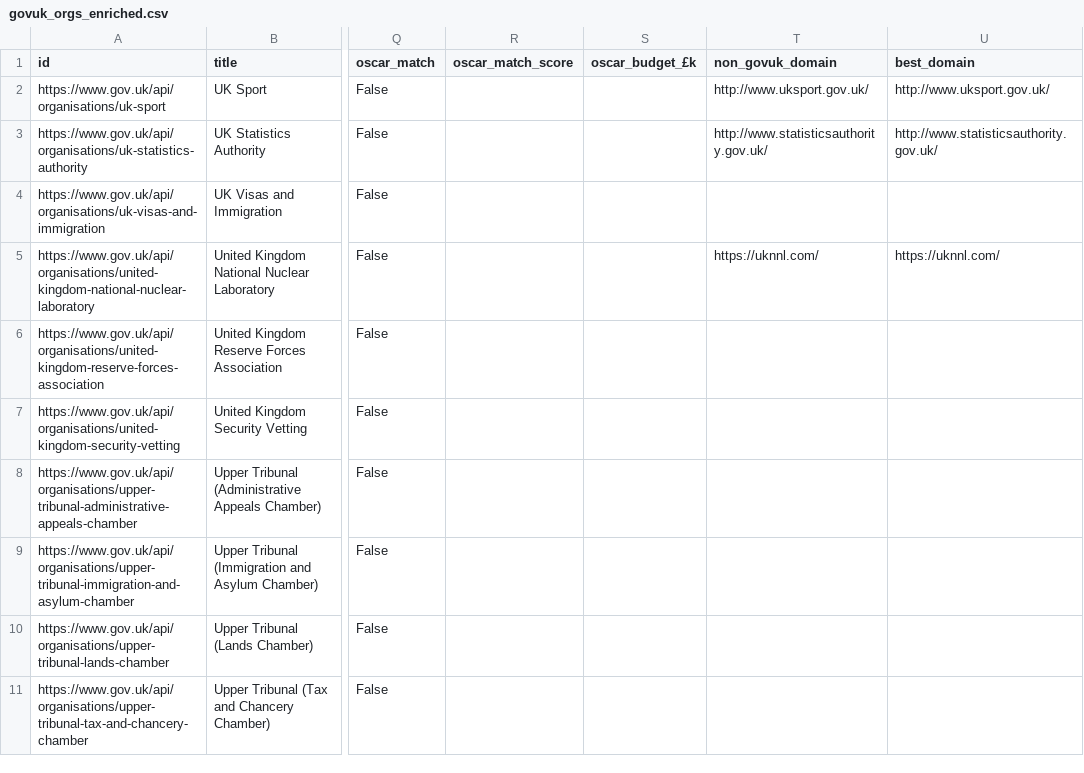
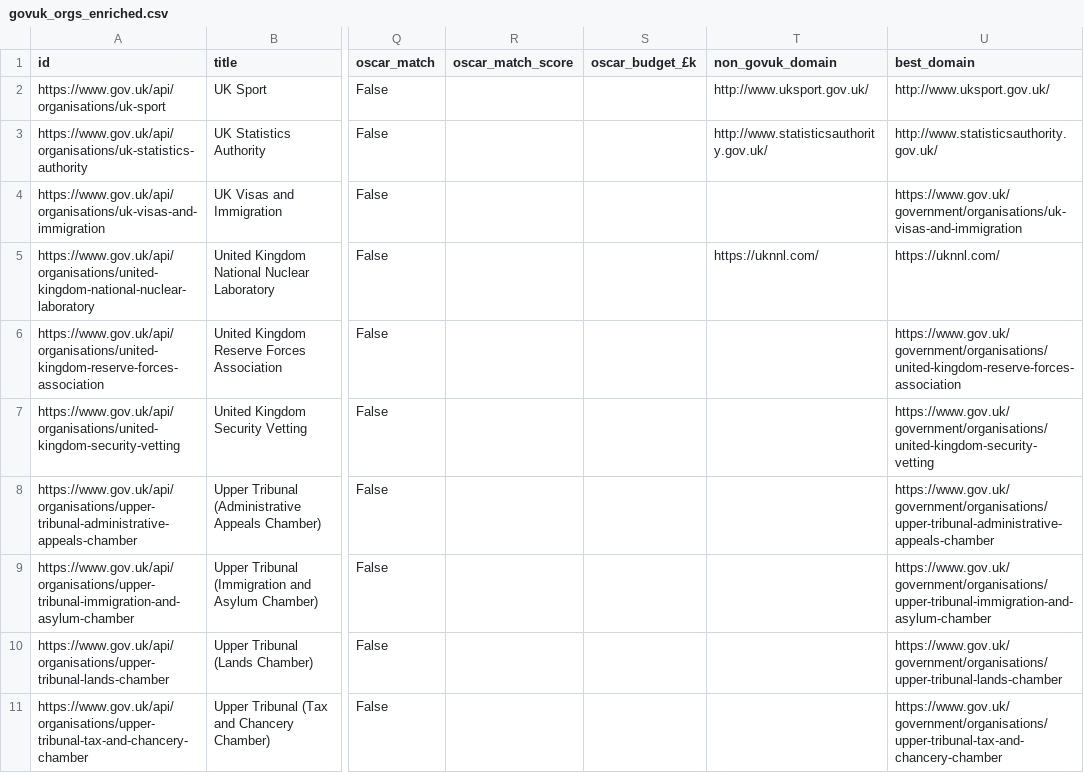
Before and after one commit to tobylivesey/uk-gov-mapper, a CSV file: data/orgs/uk/govuk_orgs_enriched.csv, drawn as a sheet; only a part is shown, gaps mark what is left out; the diff covers the shown part only; the diff names each change by its address in the sheet, - before the commit and + after, or states it on an @@ line.

Commit message:
logic fix - external vs internal domains both now saved appropriately

```diff
--- a/data/orgs/uk/govuk_orgs_enriched.csv
+++ b/data/orgs/uk/govuk_orgs_enriched.csv
-U4 (best_domain): (empty)
+U4 (best_domain): https://www.gov.uk/government/organisations/uk-visas-and-immigration
-U6 (best_domain): (empty)
+U6 (best_domain): https://www.gov.uk/government/organisations/united-kingdom-reserve-forces-association
-U7 (best_domain): (empty)
+U7 (best_domain): https://www.gov.uk/government/organisations/united-kingdom-security-vetting
-U8 (best_domain): (empty)
+U8 (best_domain): https://www.gov.uk/government/organisations/upper-tribunal-administrative-appeals-chamber
-U9 (best_domain): (empty)
+U9 (best_domain): https://www.gov.uk/government/organisations/upper-tribunal-immigration-and-asylum-chamber
-U10 (best_domain): (empty)
+U10 (best_domain): https://www.gov.uk/government/organisations/upper-tribunal-lands-chamber
-U11 (best_domain): (empty)
+U11 (best_domain): https://www.gov.uk/government/organisations/upper-tribunal-tax-and-chancery-chamber
```
Also changed, not shown: 9 edited cells elsewhere in this file, 2 other files.
